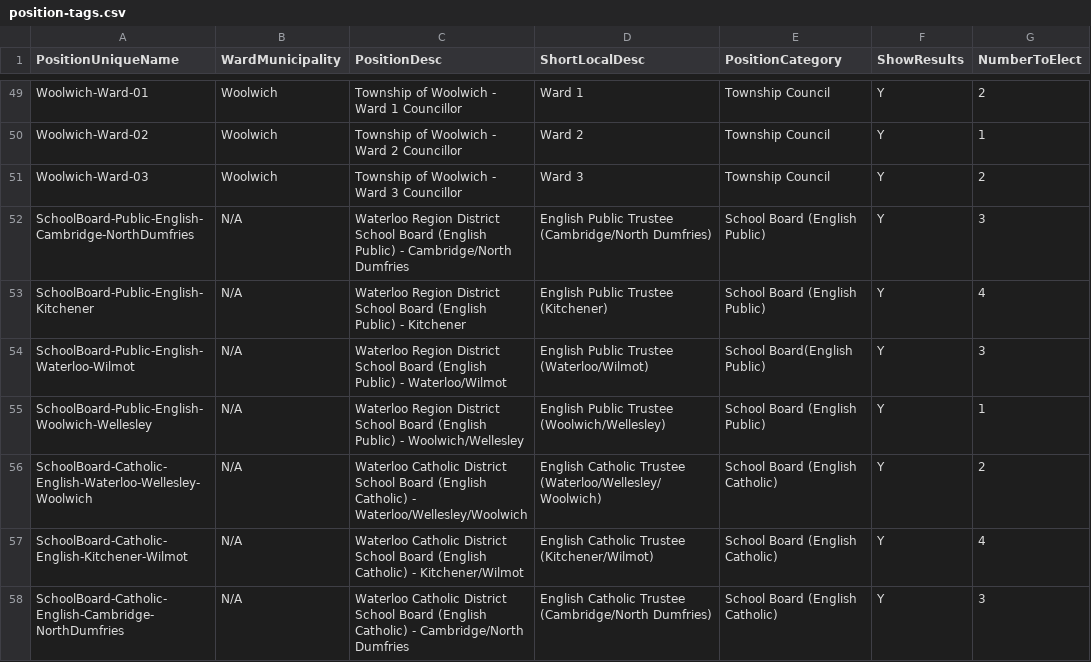
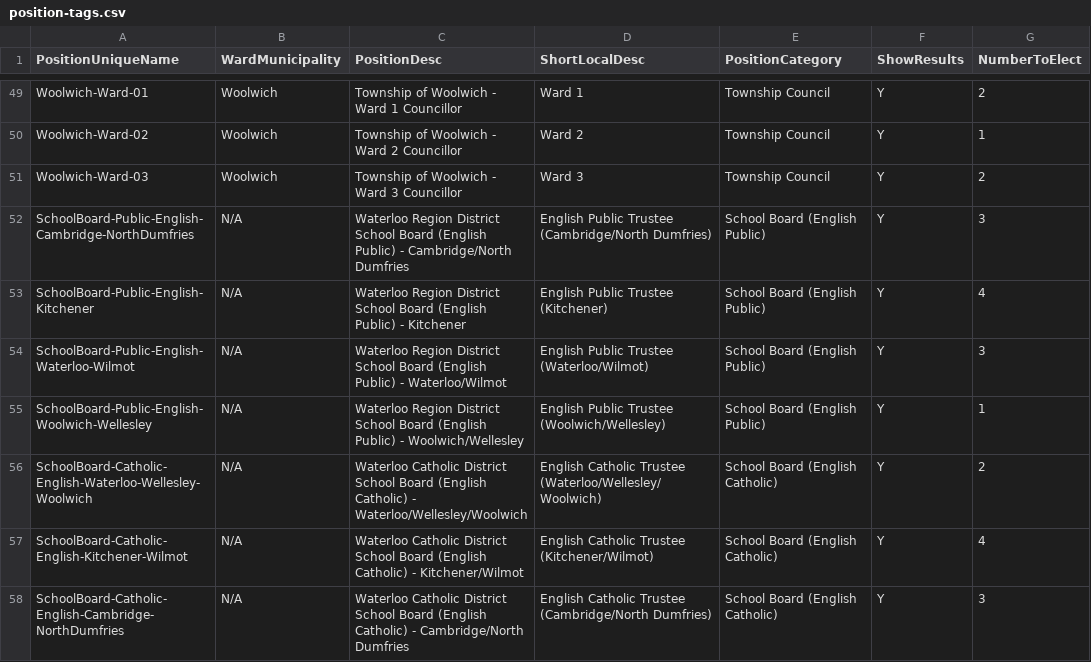
Before and after one commit to qedi-r/WRvotes, a CSV file: docs/_data/internal/position-tags.csv, drawn as a sheet; only a part is shown, gaps mark what is left out; the diff names each change by its address in the sheet, - before the commit and + after, or states it on an @@ line.

```diff
--- a/docs/_data/internal/position-tags.csv
+++ b/docs/_data/internal/position-tags.csv
-E54 (PositionCategory): School Board(English Public)
+E54 (PositionCategory): School Board (English Public)
```
Also changed, not shown: 2 other files.
